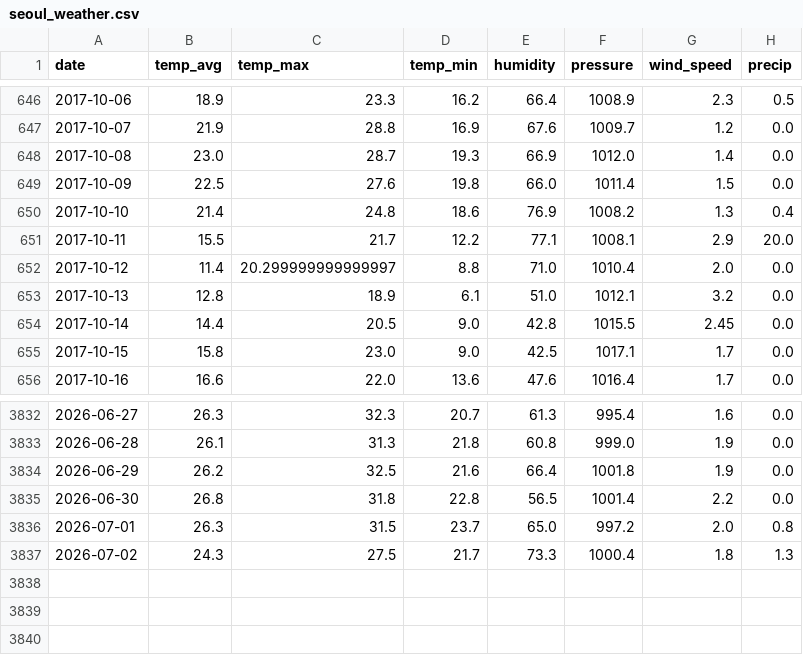
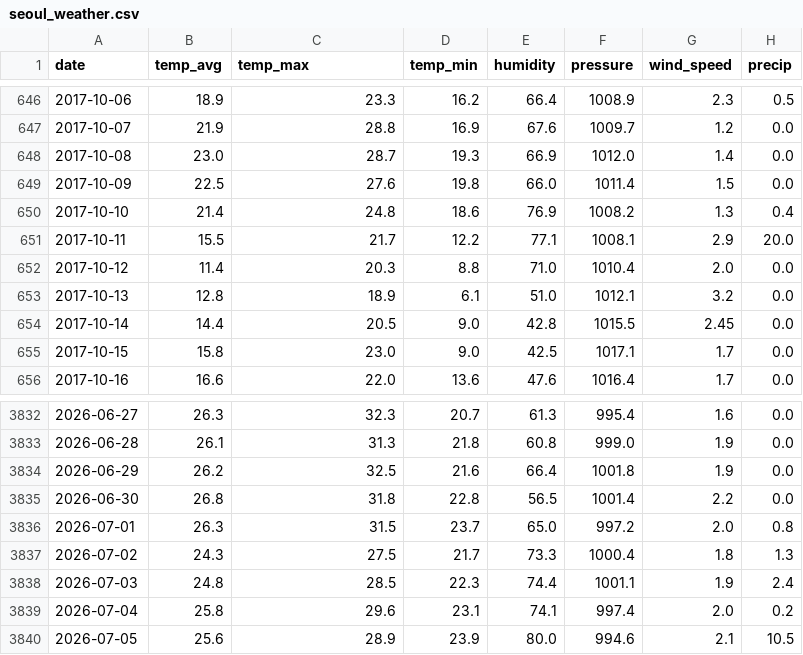
Before and after one commit to 50seok/WeatherCheck, a CSV file: data/raw/seoul_weather.csv, drawn as a sheet; only a part is shown, gaps mark what is left out.

Commit message:
feat: 기상청 일자료 자동 수집 추가, 디스코드 봇 비동기 블로킹 해소
data.go.kr 기상청 지상(종관) 일자료 API로 최신 관측 데이터를 받아
seoul_weather.csv에 자동으로 이어붙이는 fetch_kma.py 추가. 수동
다운로드 의존을 없애 데이터가 계속 밀리던 문제(최대 4일 지연 확인됨)를
해결. 재학습은 불필요하고 predictor가 다음 호출부터 자동으로 최신
데이터를 사용. 봇에 하루 2번(06:30/18:30) 자동 수집 태스크 추가 —
KMA 확정 시각이 불확실해 한 번에 걸지 않고 이중화, 실패해도 다음 실행
때 밀린 기간을 자동으로 따라잡음.

discord_chat_bot.py의 on_message/check_schedule이 로컬 LLM 호출·
LSTM 추론·외부 API 조회를 동기로 직접 실행해 그동안 봇 전체가
멈추던 문제를 asyncio.to_thread로 감싸 해소.

```diff
--- a/data/raw/seoul_weather.csv
+++ b/data/raw/seoul_weather.csv
@@ -651,3 +651,3 @@
 2017-10-11,15.5,21.7,12.2,77.1,1008.1,2.9,20.0
-2017-10-12,11.4,20.299999999999997,8.8,71.0,1010.4,2.0,0.0
+2017-10-12,11.4,20.3,8.8,71.0,1010.4,2.0,0.0
 2017-10-13,12.8,18.9,6.1,51.0,1012.1,3.2,0.0
@@ -3837 +3837,4 @@
 2026-07-02,24.3,27.5,21.7,73.3,1000.4,1.8,1.3
+2026-07-03,24.8,28.5,22.3,74.4,1001.1,1.9,2.4
+2026-07-04,25.8,29.6,23.1,74.1,997.4,2.0,0.2
+2026-07-05,25.6,28.9,23.9,80.0,994.6,2.1,10.5
```
Also changed, not shown: 3 other files.
